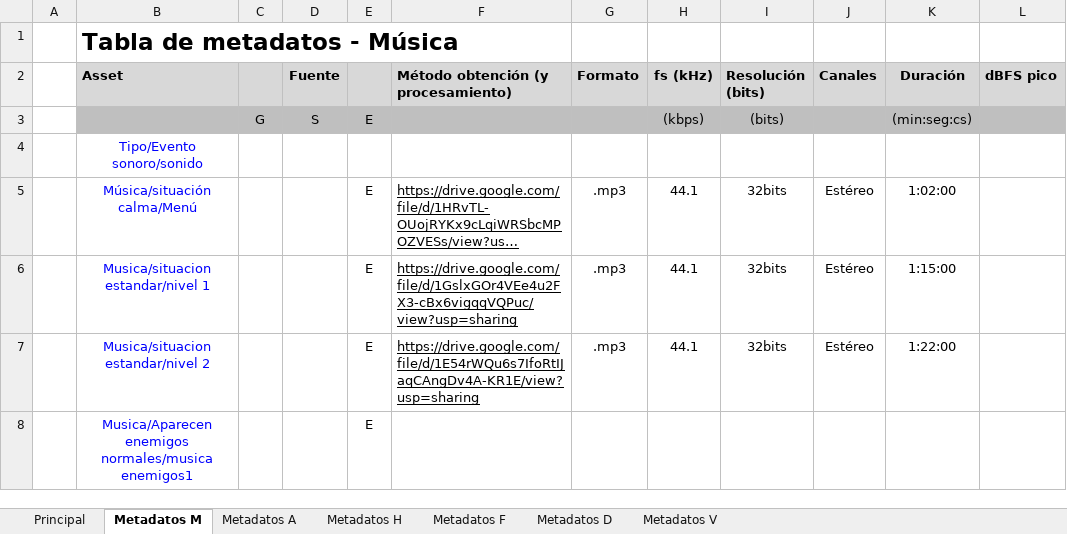
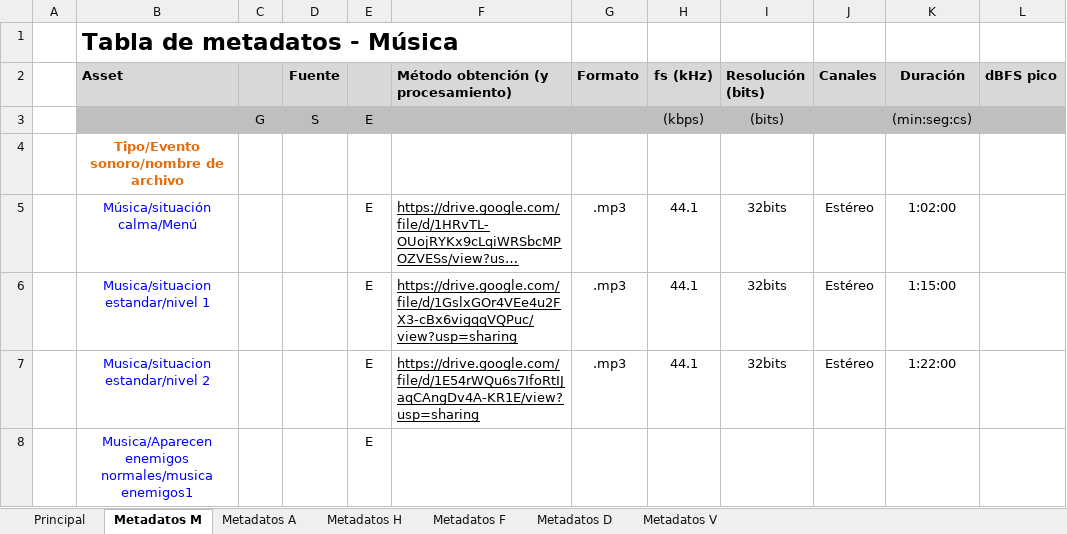
Before and after one commit to deb8192/DeadlyDanceDeb, an Excel workbook: Tablas de sonido/Tabla_metadatos_no_lineal.xlsx, sheet Metadatos M, drawn as a sheet; only a part is shown; long unchanged cells end in …; values as stored, in another font and other column widths than the file's, no borders; the diff names each change by its address in the sheet, - before the commit and + after, or states it on an @@ line.

Commit message:
Update Tabla_metadatos_no_lineal.xlsx

```diff
--- a/Tablas de sonido/Tabla_metadatos_no_lineal.xlsx (sheet Metadatos M)
+++ b/Tablas de sonido/Tabla_metadatos_no_lineal.xlsx (sheet Metadatos M)
-B4 (Asset): Tipo/Evento sonoro/sonido
+B4 (Asset): Tipo/Evento sonoro/nombre de archivo
@@ B4 bold: off → on, text colour: #0000FF → #E46C0A @@
```
Also changed, not shown: sheet Metadatos D, sheet Metadatos V, sheet Metadatos A, sheet Metadatos H, sheet Metadatos F.
